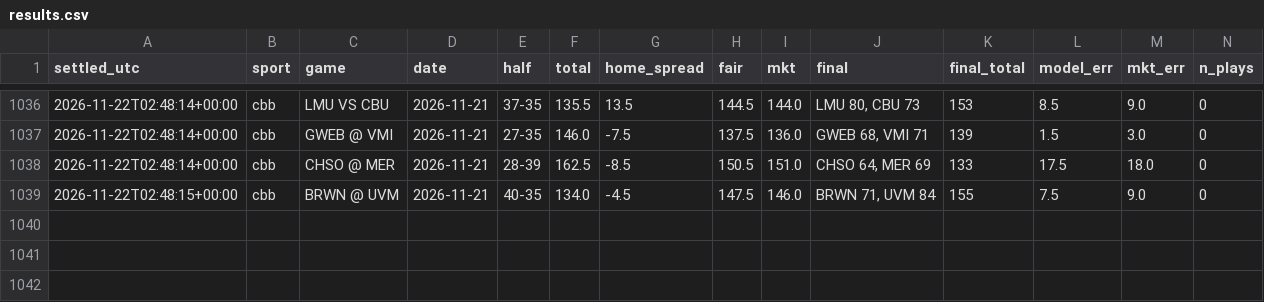
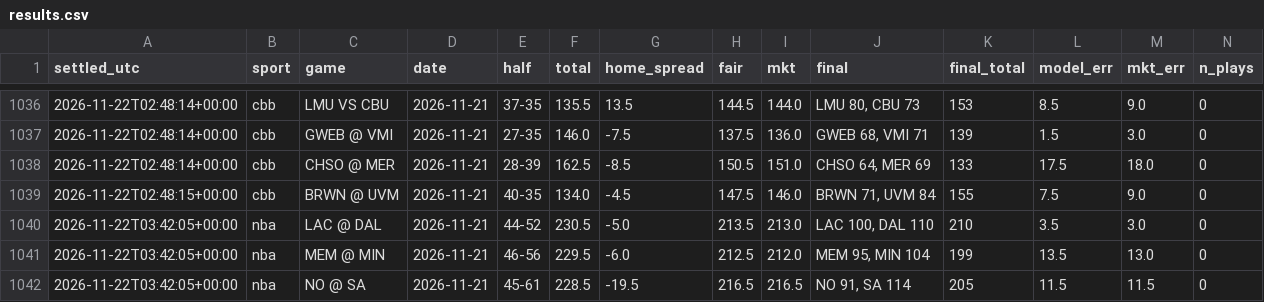
Before and after one commit to fouronetrue/halftime-desk, a CSV file: log/results.csv, drawn as a sheet; only a part is shown, gaps mark what is left out; rows hold the shown columns only; the diff names each change by its address in the sheet, - before the commit and + after, or states it on an @@ line.

```diff
--- a/log/results.csv
+++ b/log/results.csv
+row 1040: 2026-11-22T03:42:05+00:00 | nba | LAC @ DAL | 2026-11-21 | 44-52 | 230.5 | -5.0 | 213.5 | 213.0 | LAC 100, DAL 110 | 210 | 3.5 | 3.0 | 0
+row 1041: 2026-11-22T03:42:05+00:00 | nba | MEM @ MIN | 2026-11-21 | 46-56 | 229.5 | -6.0 | 212.5 | 212.0 | MEM 95, MIN 104 | 199 | 13.5 | 13.0 | 0
+row 1042: 2026-11-22T03:42:05+00:00 | nba | NO @ SA | 2026-11-21 | 45-61 | 228.5 | -19.5 | 216.5 | 216.5 | NO 91, SA 114 | 205 | 11.5 | 11.5 | 0
```
Also changed, not shown: 2 other files.
